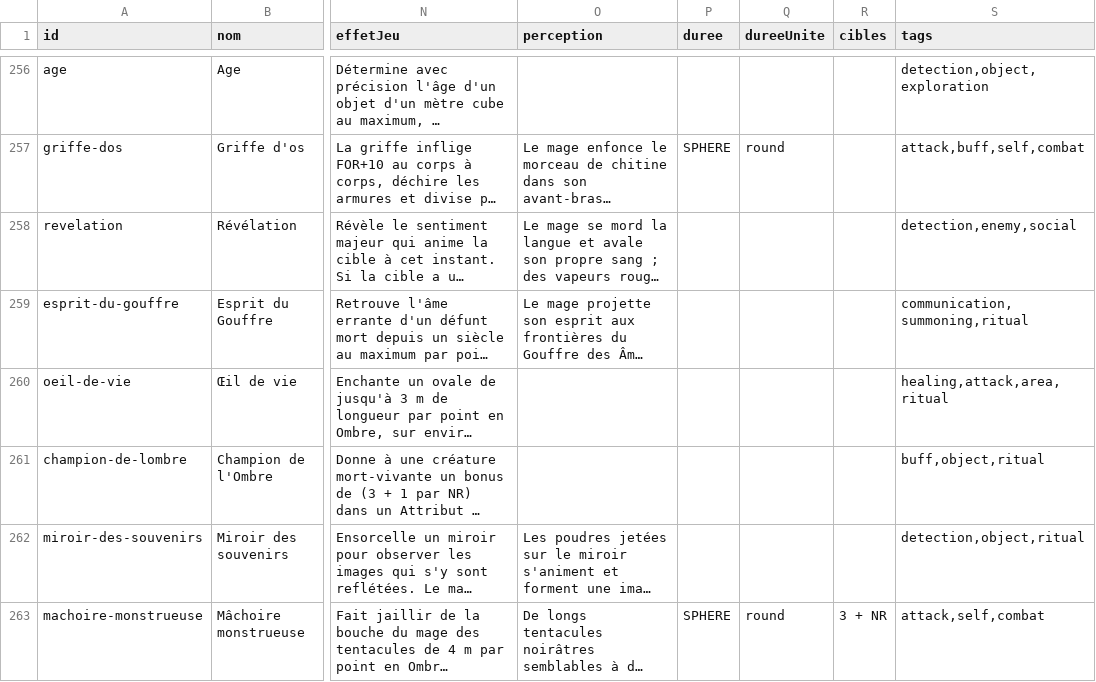
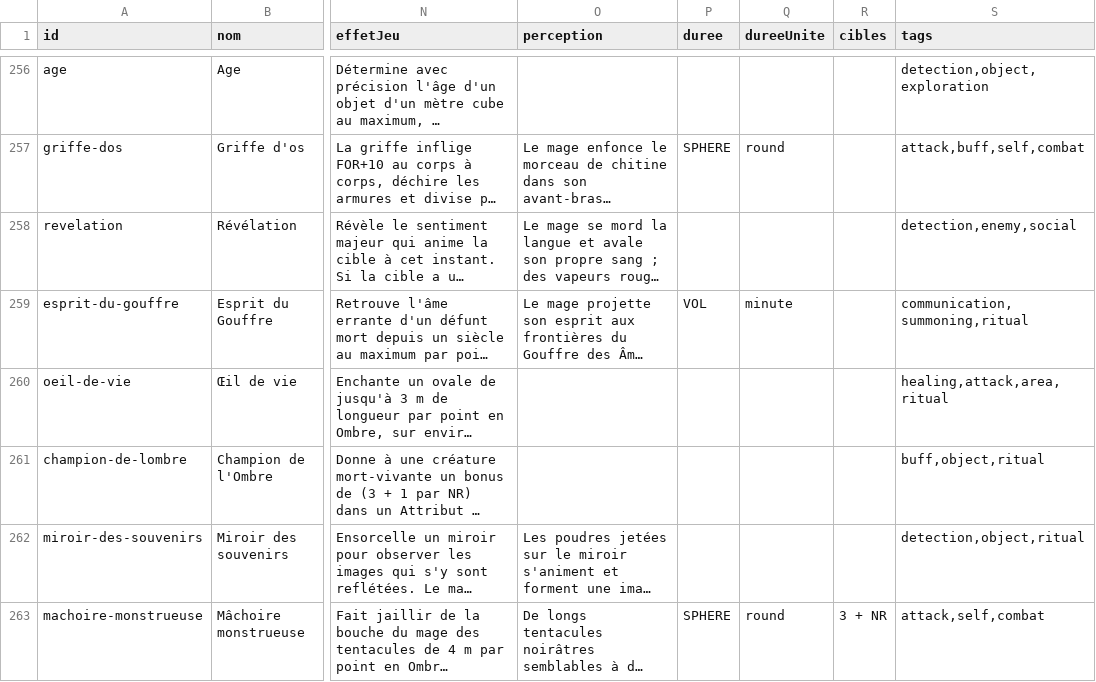
Before and after one commit to aehru/ProphecyCompanionApp, a CSV file: data-src/spells.csv, drawn as a sheet; only a part is shown, gaps mark what is left out; long unchanged cells end in …; the diff names each change by its address in the sheet, - before the commit and + after, or states it on an @@ line.

```diff
--- a/data-src/spells.csv
+++ b/data-src/spells.csv
-P259 (duree): (empty)
+P259 (duree): VOL
-Q259 (dureeUnite): (empty)
+Q259 (dureeUnite): minute
```
Also changed, not shown: 1 other file.
